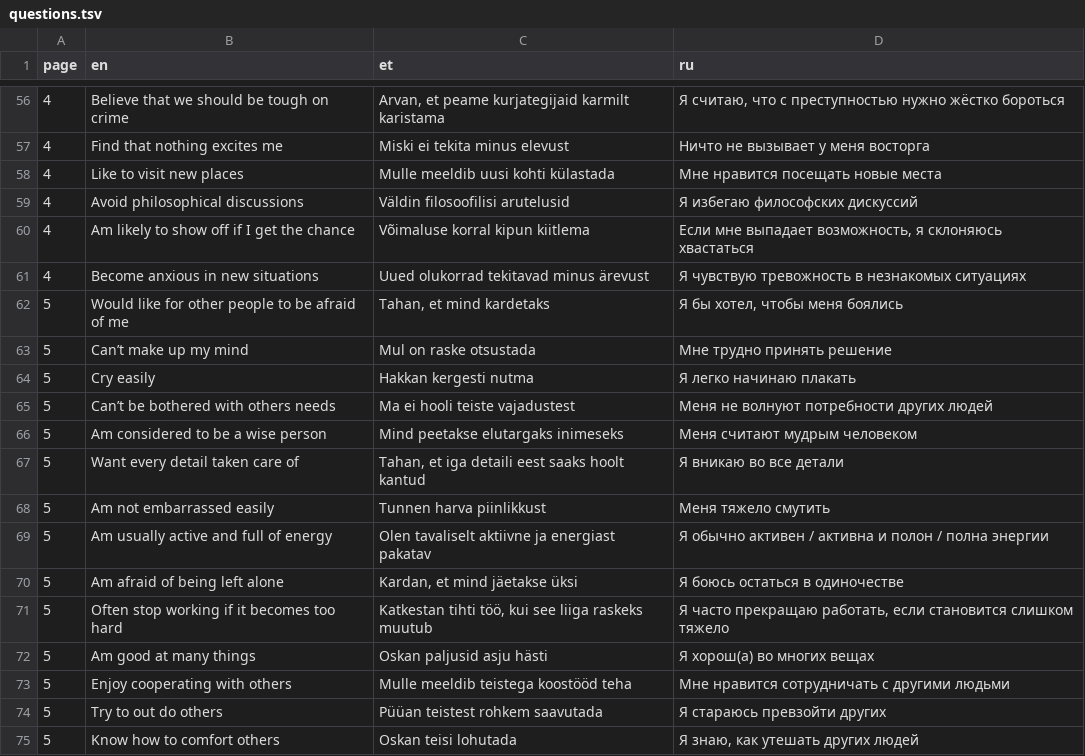
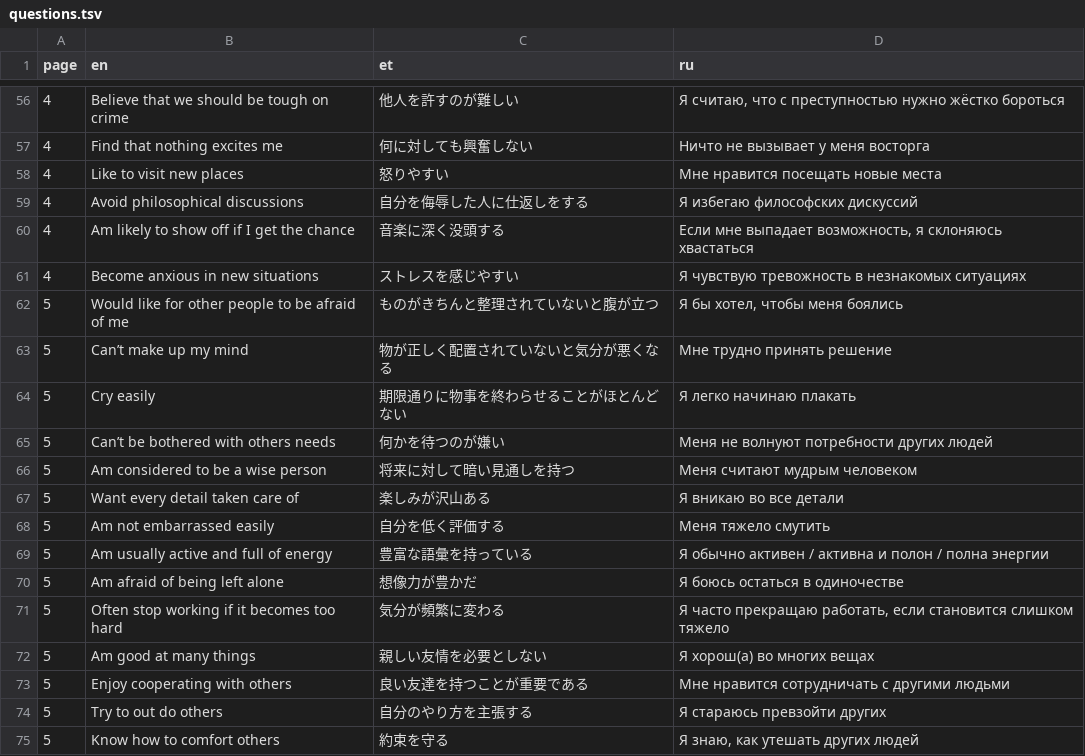
Before and after one commit to mottusemma/JobProfiler, a TSV file: www/questions.tsv, drawn as a sheet; only a part is shown, gaps mark what is left out; the diff covers the shown part only.

```diff
--- a/www/questions.tsv
+++ b/www/questions.tsv
@@ -56,20 +56,20 @@ page	en	et	ru
-4	Believe that we should be tough on crime	Arvan, et peame kurjategijaid karmilt karistama	Я считаю, что с преступностью нужно жёстко бороться
-4	Find that nothing excites me	Miski ei tekita minus elevust	Ничто не вызывает у меня восторга
-4	Like to visit new places	Mulle meeldib uusi kohti külastada	Мне нравится посещать новые места
-4	Avoid philosophical discussions	Väldin filosoofilisi arutelusid	Я избегаю философских дискуссий
-4	Am likely to show off if I get the chance	Võimaluse korral kipun kiitlema	Если мне выпадает возможность, я склоняюсь хвастаться
-4	Become anxious in new situations	Uued olukorrad tekitavad minus ärevust	Я чувствую тревожность в незнакомых ситуациях
-5	Would like for other people to be afraid of me	Tahan, et mind kardetaks	Я бы хотел, чтобы меня боялись
-5	Can’t make up my mind	Mul on raske otsustada	Мне трудно принять решение
-5	Cry easily	Hakkan kergesti nutma	Я легко начинаю плакать
-5	Can’t be bothered with others needs	Ma ei hooli teiste vajadustest	Меня не волнуют потребности других людей
-5	Am considered to be a wise person	Mind peetakse elutargaks inimeseks	Меня считают мудрым человеком
-5	Want every detail taken care of	Tahan, et iga detaili eest saaks hoolt kantud	Я вникаю во все детали
-5	Am not embarrassed easily	Tunnen harva piinlikkust	Меня тяжело смутить
-5	Am usually active and full of energy	Olen tavaliselt aktiivne ja energiast pakatav	Я обычно активен / активна и полон / полна энергии
-5	Am afraid of being left alone	Kardan, et mind jäetakse üksi	Я боюсь остаться в одиночестве
-5	Often stop working if it becomes too hard	Katkestan tihti töö, kui see liiga raskeks muutub	Я часто прекращаю работать, если становится слишком тяжело
-5	Am good at many things	Oskan paljusid asju hästi	Я хорош(а) во многих вещах
-5	Enjoy cooperating with others	Mulle meeldib teistega koostööd teha	Мне нравится сотрудничать с другими людьми
-5	Try to out do others	Püüan teistest rohkem saavutada	Я стараюсь превзойти других
-5	Know how to comfort others	Oskan teisi lohutada	Я знаю, как утешать других людей
+4	Believe that we should be tough on crime	他人を許すのが難しい	Я считаю, что с преступностью нужно жёстко бороться
+4	Find that nothing excites me	何に対しても興奮しない	Ничто не вызывает у меня восторга
+4	Like to visit new places	怒りやすい	Мне нравится посещать новые места
+4	Avoid philosophical discussions	自分を侮辱した人に仕返しをする	Я избегаю философских дискуссий
+4	Am likely to show off if I get the chance	音楽に深く没頭する	Если мне выпадает возможность, я склоняюсь хвастаться
+4	Become anxious in new situations	ストレスを感じやすい	Я чувствую тревожность в незнакомых ситуациях
+5	Would like for other people to be afraid of me	ものがきちんと整理されていないと腹が立つ	Я бы хотел, чтобы меня боялись
+5	Can’t make up my mind	物が正しく配置されていないと気分が悪くなる	Мне трудно принять решение
+5	Cry easily	期限通りに物事を終わらせることがほとんどない	Я легко начинаю плакать
+5	Can’t be bothered with others needs	何かを待つのが嫌い	Меня не волнуют потребности других людей
+5	Am considered to be a wise person	将来に対して暗い見通しを持つ	Меня считают мудрым человеком
+5	Want every detail taken care of	楽しみが沢山ある	Я вникаю во все детали
+5	Am not embarrassed easily	自分を低く評価する	Меня тяжело смутить
+5	Am usually active and full of energy	豊富な語彙を持っている	Я обычно активен / активна и полон / полна энергии
+5	Am afraid of being left alone	想像力が豊かだ	Я боюсь остаться в одиночестве
+5	Often stop working if it becomes too hard	気分が頻繁に変わる	Я часто прекращаю работать, если становится слишком тяжело
+5	Am good at many things	親しい友情を必要としない	Я хорош(а) во многих вещах
+5	Enjoy cooperating with others	良い友達を持つことが重要である	Мне нравится сотрудничать с другими людьми
+5	Try to out do others	自分のやり方を主張する	Я стараюсь превзойти других
+5	Know how to comfort others	約束を守る	Я знаю, как утешать других людей
```
Also changed, not shown: 54 edited cells elsewhere in this file, www/appText.tsv, 3 other files.
